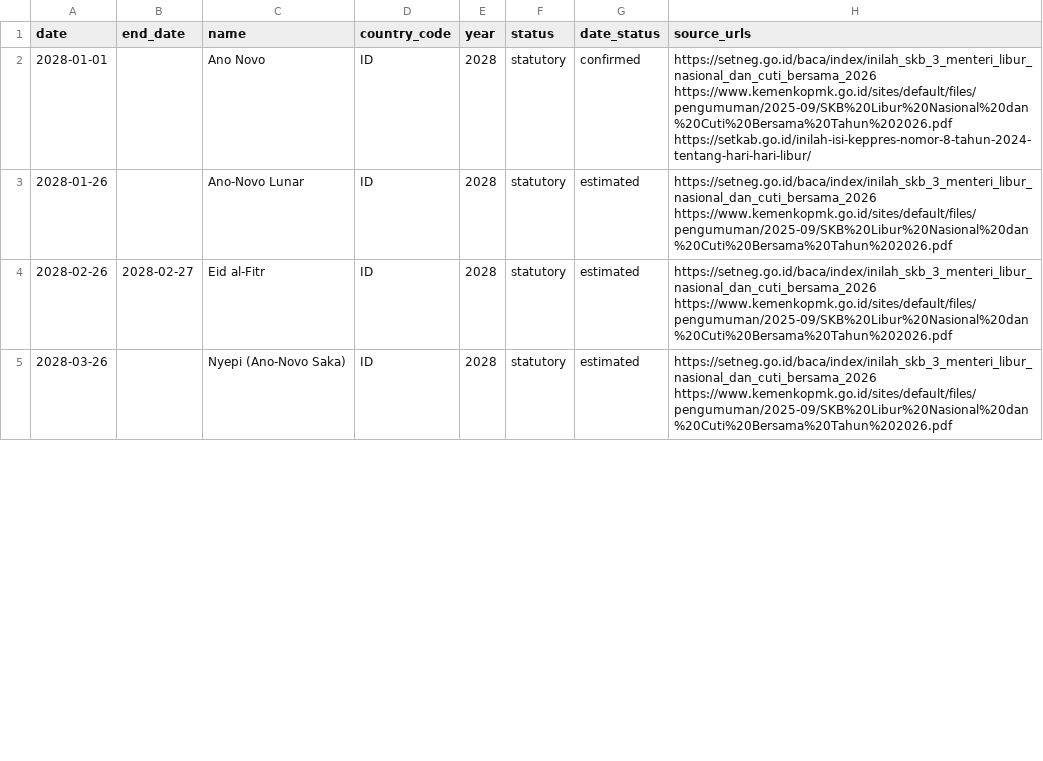
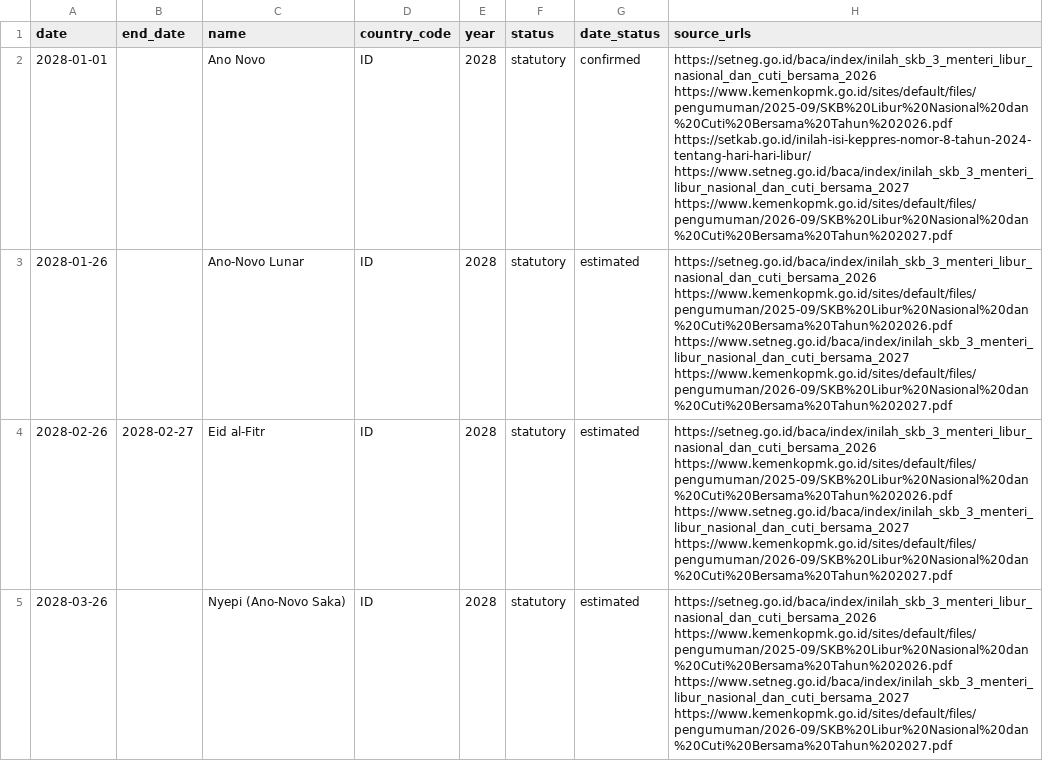
Before and after one commit to weiqi-kids/aeiou-pages-pt-br, a CSV file: holidays/id/2028.csv, drawn as a sheet; only a part is shown; the diff covers the shown part only.

```diff
--- a/holidays/id/2028.csv
+++ b/holidays/id/2028.csv
@@ -1,5 +1,5 @@
 date,end_date,name,country_code,year,status,date_status,source_urls
-2028-01-01,,Ano Novo,ID,2028,statutory,confirmed,https://setneg.go.id/baca/index/inilah_skb_3_menteri_libur_nasional_dan_cuti_bersama_2026 https://www.kemenkopmk.go.id/sites/default/files/pengumuman/2025-09/SKB%20Libur%20Nasional%20dan%20Cuti%20Bersama%20Tahun%202026.pdf https://setkab.go.id/inilah-isi-keppres-nomor-8-tahun-2024-tentang-hari-hari-libur/
-2028-01-26,,Ano-Novo Lunar,ID,2028,statutory,estimated,https://setneg.go.id/baca/index/inilah_skb_3_menteri_libur_nasional_dan_cuti_bersama_2026 https://www.kemenkopmk.go.id/sites/default/files/pengumuman/2025-09/SKB%20Libur%20Nasional%20dan%20Cuti%20Bersama%20Tahun%202026.pdf
-2028-02-26,2028-02-27,Eid al-Fitr,ID,2028,statutory,estimated,https://setneg.go.id/baca/index/inilah_skb_3_menteri_libur_nasional_dan_cuti_bersama_2026 https://www.kemenkopmk.go.id/sites/default/files/pengumuman/2025-09/SKB%20Libur%20Nasional%20dan%20Cuti%20Bersama%20Tahun%202026.pdf
-2028-03-26,,Nyepi (Ano-Novo Saka),ID,2028,statutory,estimated,https://setneg.go.id/baca/index/inilah_skb_3_menteri_libur_nasional_dan_cuti_bersama_2026 https://www.kemenkopmk.go.id/sites/default/files/pengumuman/2025-09/SKB%20Libur%20Nasional%20dan%20Cuti%20Bersama%20Tahun%202026.pdf
+2028-01-01,,Ano Novo,ID,2028,statutory,confirmed,https://setneg.go.id/baca/index/inilah_skb_3_menteri_libur_nasional_dan_cuti_bersama_2026 https://www.kemenkopmk.go.id/sites/default/files/pengumuman/2025-09/SKB%20Libur%20Nasional%20dan%20Cuti%20Bersama%20Tahun%202026.pdf https://setkab.go.id/inilah-isi-keppres-nomor-8-tahun-2024-tentang-hari-hari-libur/ https://www.setneg.go.id/baca/index/inilah_skb_3_menteri_libur_nasional_dan_cuti_bersama_2027 https://www.kemenkopmk.go.id/sites/default/files/pengumuman/2026-09/SKB%20Libur%20Nasional%20dan%20Cuti%20Bersama%20Tahun%202027.pdf
+2028-01-26,,Ano-Novo Lunar,ID,2028,statutory,estimated,https://setneg.go.id/baca/index/inilah_skb_3_menteri_libur_nasional_dan_cuti_bersama_2026 https://www.kemenkopmk.go.id/sites/default/files/pengumuman/2025-09/SKB%20Libur%20Nasional%20dan%20Cuti%20Bersama%20Tahun%202026.pdf https://www.setneg.go.id/baca/index/inilah_skb_3_menteri_libur_nasional_dan_cuti_bersama_2027 https://www.kemenkopmk.go.id/sites/default/files/pengumuman/2026-09/SKB%20Libur%20Nasional%20dan%20Cuti%20Bersama%20Tahun%202027.pdf
+2028-02-26,2028-02-27,Eid al-Fitr,ID,2028,statutory,estimated,https://setneg.go.id/baca/index/inilah_skb_3_menteri_libur_nasional_dan_cuti_bersama_2026 https://www.kemenkopmk.go.id/sites/default/files/pengumuman/2025-09/SKB%20Libur%20Nasional%20dan%20Cuti%20Bersama%20Tahun%202026.pdf https://www.setneg.go.id/baca/index/inilah_skb_3_menteri_libur_nasional_dan_cuti_bersama_2027 https://www.kemenkopmk.go.id/sites/default/files/pengumuman/2026-09/SKB%20Libur%20Nasional%20dan%20Cuti%20Bersama%20Tahun%202027.pdf
+2028-03-26,,Nyepi (Ano-Novo Saka),ID,2028,statutory,estimated,https://setneg.go.id/baca/index/inilah_skb_3_menteri_libur_nasional_dan_cuti_bersama_2026 https://www.kemenkopmk.go.id/sites/default/files/pengumuman/2025-09/SKB%20Libur%20Nasional%20dan%20Cuti%20Bersama%20Tahun%202026.pdf https://www.setneg.go.id/baca/index/inilah_skb_3_menteri_libur_nasional_dan_cuti_bersama_2027 https://www.kemenkopmk.go.id/sites/default/files/pengumuman/2026-09/SKB%20Libur%20Nasional%20dan%20Cuti%20Bersama%20Tahun%202027.pdf
```
Also changed, not shown: 12 edited cells elsewhere in this file, holidays/id/2026.csv, 51 other files.
